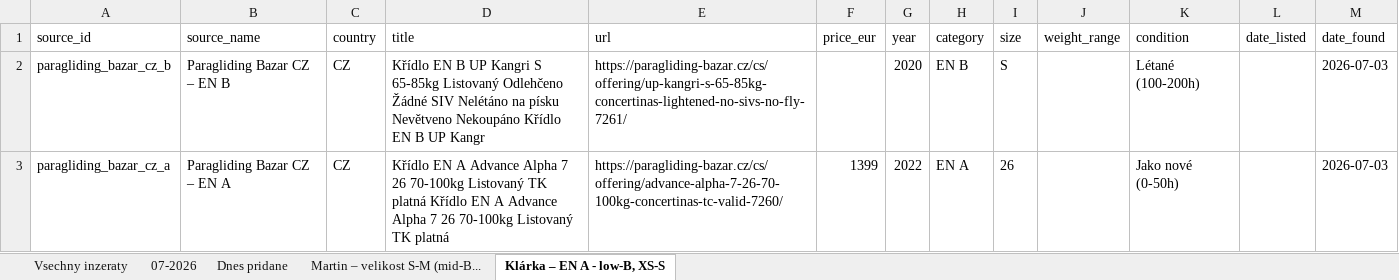
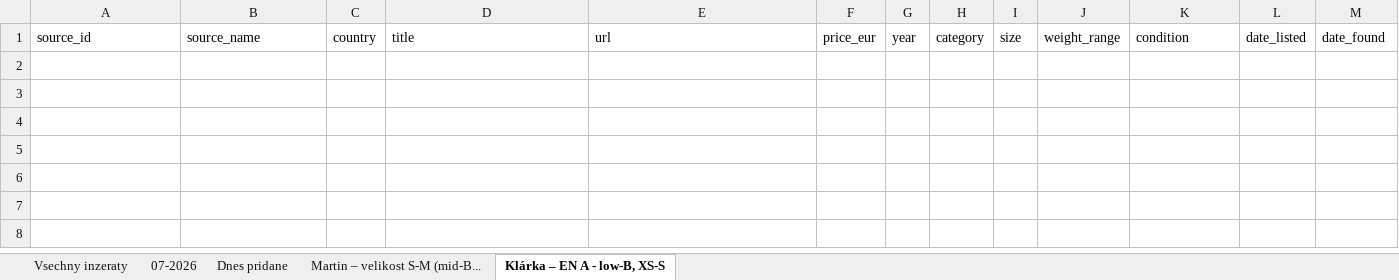
Before and after one commit to zimmema3/paragliding, an Excel workbook: data/bazar_watcher/listings.xlsx, sheet Klárka – EN A - low-B, XS-S, drawn as a sheet; values as stored, in another font and other column widths than the file's, no borders; the diff names each change by its address in the sheet, - before the commit and + after, or states it on an @@ line.

```diff
--- a/data/bazar_watcher/listings.xlsx (sheet Klárka – EN A - low-B, XS-S)
+++ b/data/bazar_watcher/listings.xlsx (sheet Klárka – EN A - low-B, XS-S)
-row 2: paragliding_bazar_cz_b | Paragliding Bazar CZ – EN B | CZ | Křídlo EN B UP Kangri S 65-85kg Listovaný Odlehčeno Žádné SIV Nelétáno na písku Nevětveno Nekoupáno Křídlo EN B UP Kangr | https://paragliding-bazar.cz/cs/offering/up-kangri-s-65-85kg-concertinas-lightened-no-sivs-no-fly-7261/ |  | 2020 | EN B | S |  | Létané (100-200h) |  | 2026-07-03
-row 3: paragliding_bazar_cz_a | Paragliding Bazar CZ – EN A | CZ | Křídlo EN A Advance Alpha 7 26 70-100kg Listovaný TK platná Křídlo EN A Advance Alpha 7 26 70-100kg Listovaný TK platná | https://paragliding-bazar.cz/cs/offering/advance-alpha-7-26-70-100kg-concertinas-tc-valid-7260/ | 1399 | 2022 | EN A | 26 |  | Jako nové (0-50h) |  | 2026-07-03
```
Also changed, not shown: sheet Dnes pridane, sheet Martin – velikost S-M (mid-B..., sheet 07-2026, sheet Vsechny inzeraty, 1 other file.
